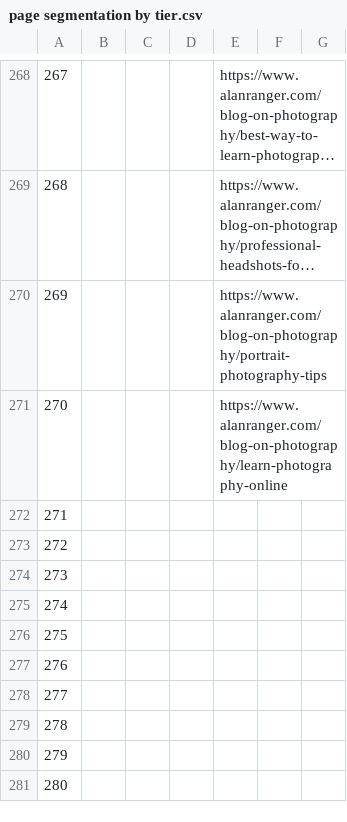
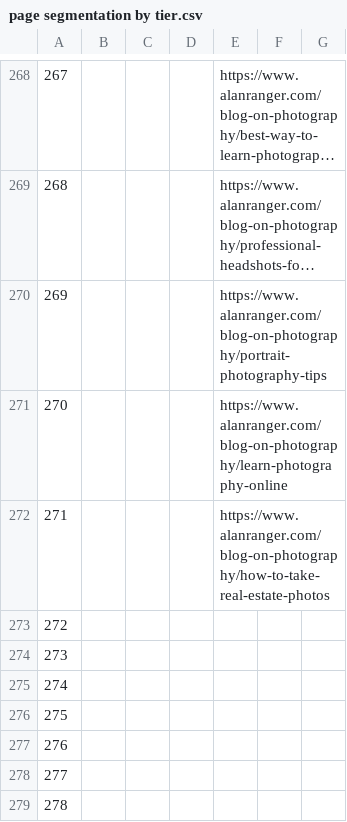
Before and after one commit to alanranger/alan-shared-resources, a CSV file: csv/page segmentation by tier.csv, drawn as a sheet; only a part is shown, gaps mark what is left out; the shorter side is filled out with more unchanged rows; long unchanged cells end in …; the diff names each change by its address in the sheet, - before the commit and + after, or states it on an @@ line.

```diff
--- a/csv/page segmentation by tier.csv
+++ b/csv/page segmentation by tier.csv
-E272: (empty)
+E272: https://www.alanranger.com/blog-on-photography/how-to-take-real-estate-photos
```
Also changed, not shown: csv/06-site-urls.csv.
